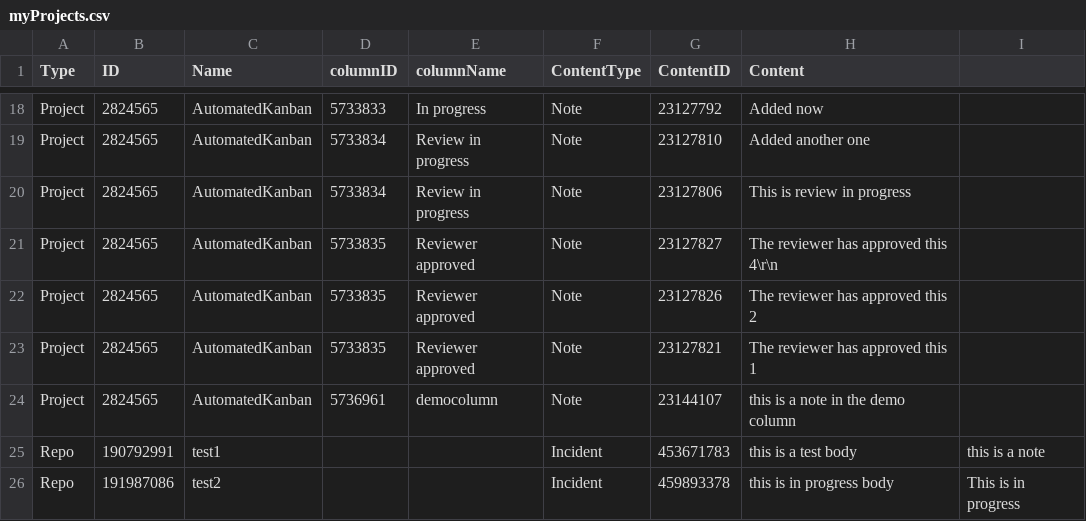
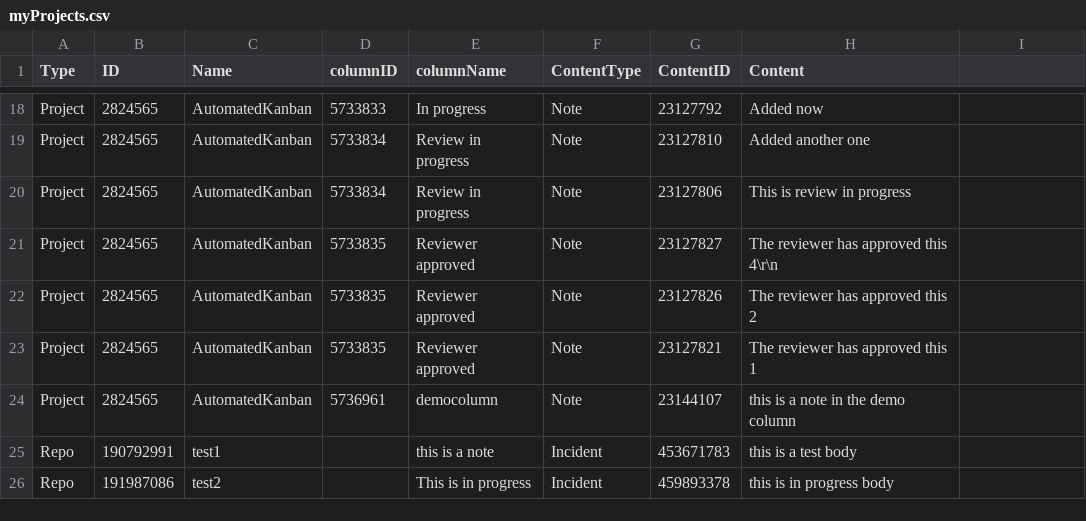
Before and after one commit to veniyer/githubextract, a CSV file: sample_output/myProjects.csv, drawn as a sheet; only a part is shown, gaps mark what is left out.

Commit message:
Updated to add incident title as columnName

```diff
--- a/sample_output/myProjects.csv
+++ b/sample_output/myProjects.csv
@@ -24,3 +24,3 @@ Project,2824565,"AutomatedKanban",5733835,"Reviewer approved",Note,23127821,"The
 Project,2824565,"AutomatedKanban",5736961,"democolumn",Note,23144107,"this is a note in the demo column"
-Repo,190792991,"test1",,,Incident,453671783,"this is a test body","this is a note"
-Repo,191987086,"test2",,,Incident,459893378,"this is in progress body","This is in progress"
+Repo,190792991,"test1",,"this is a note",Incident,453671783,"this is a test body"
+Repo,191987086,"test2",,"This is in progress",Incident,459893378,"this is in progress body"
```
Also changed, not shown: 2 other files.
